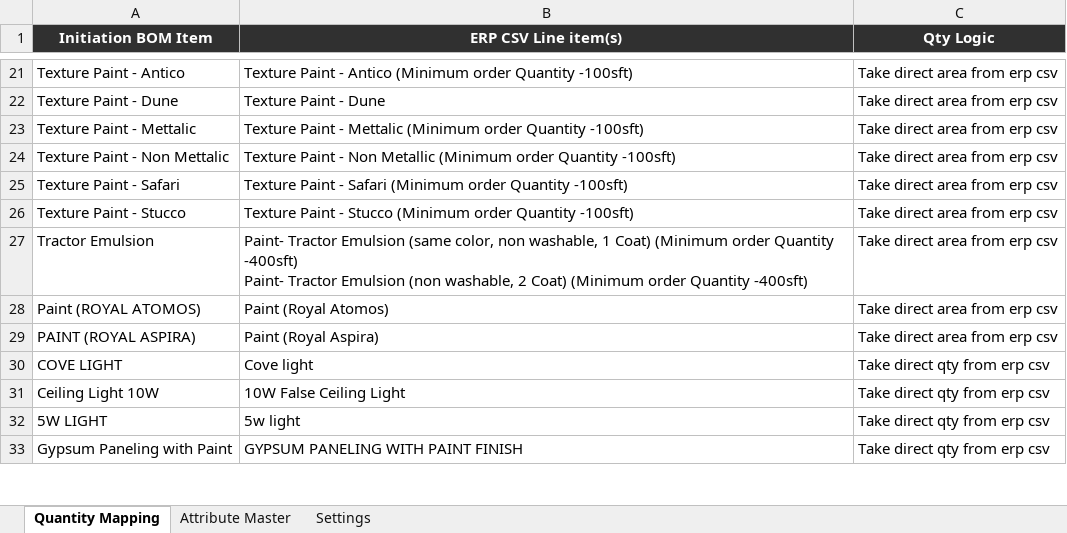
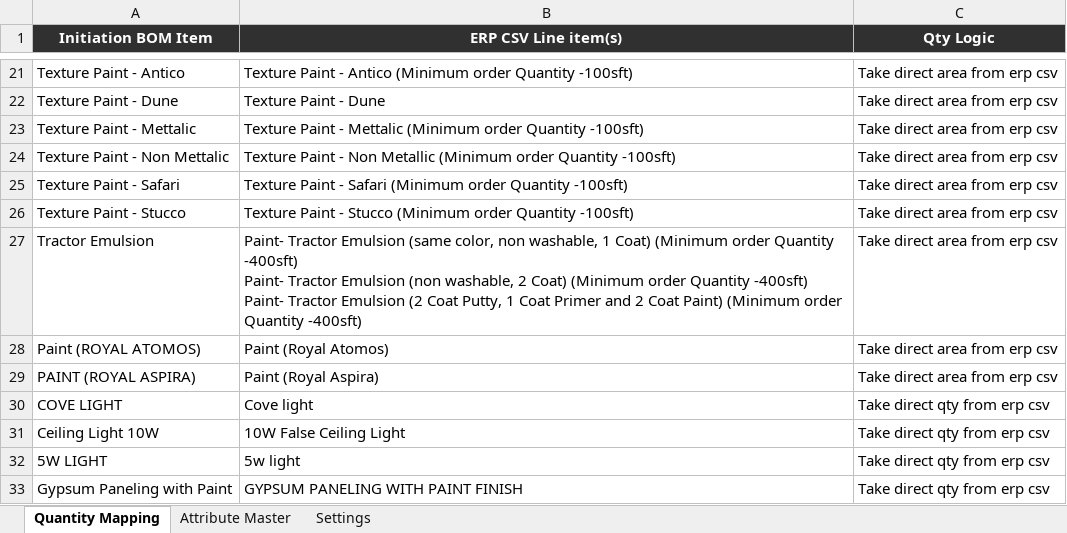
Before and after one commit to Pradeep7237/initiation-bom, an Excel workbook: master_data.xlsx, sheet Quantity Mapping, drawn as a sheet; only a part is shown, gaps mark what is left out; values as stored, in another font and other column widths than the file's, no borders; charts and pictures not drawn; ↵ is a line break in a cell; the diff names each change by its address in the sheet, - before the commit and + after, or states it on an @@ line.

Commit message:
Add files via upload

```diff
--- a/master_data.xlsx (sheet Quantity Mapping)
+++ b/master_data.xlsx (sheet Quantity Mapping)
-B27 (ERP CSV Line item(s)): …Quantity -400sft)
+B27 (ERP CSV Line item(s)): …Quantity -400sft) ↵ Paint- Tractor Emulsion (2 Coat Putty, 1 Coat Primer and 2 Coat Paint) (Minimum order Quantity -400sft)
```
Also changed, not shown: charts or pictures.
